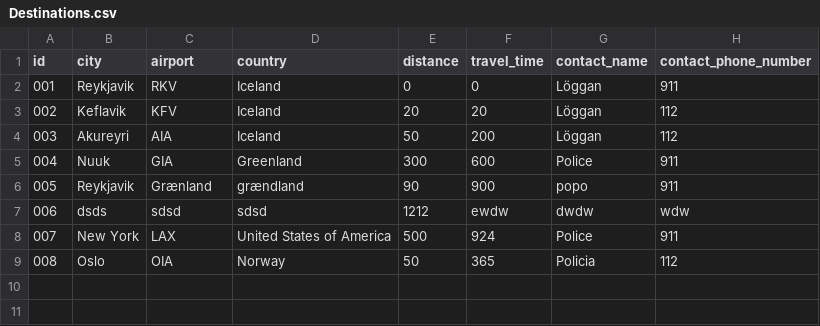
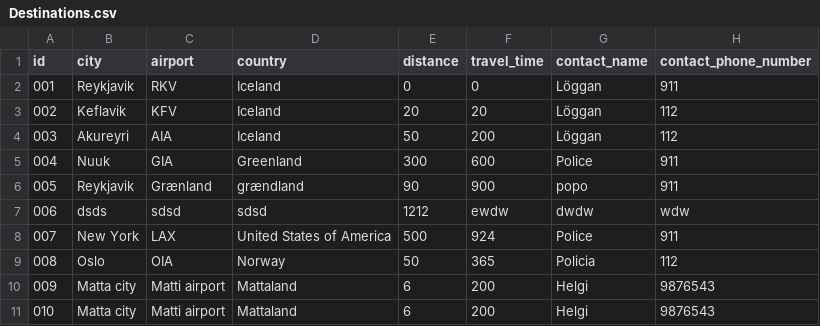
Before and after one commit to GiantMushy/NanAir, a CSV file: Code/DataLayer/Repository/Destinations.csv, drawn as a sheet; the diff names each change by its address in the sheet, - before the commit and + after, or states it on an @@ line.

```diff
--- a/Code/DataLayer/Repository/Destinations.csv
+++ b/Code/DataLayer/Repository/Destinations.csv
+row 10: 009 | Matta city | Matti airport | Mattaland | 6 | 200 | Helgi | 9876543
+row 11: 010 | Matta city | Matti airport | Mattaland | 6 | 200 | Helgi | 9876543
```
Also changed, not shown: 2 other files.
